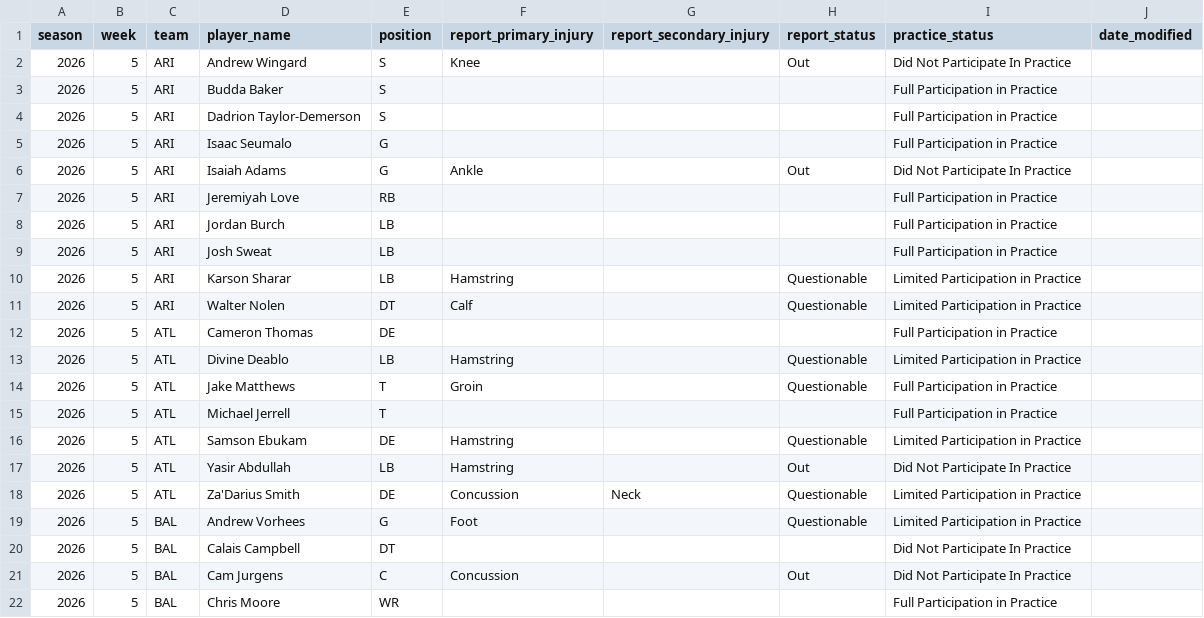
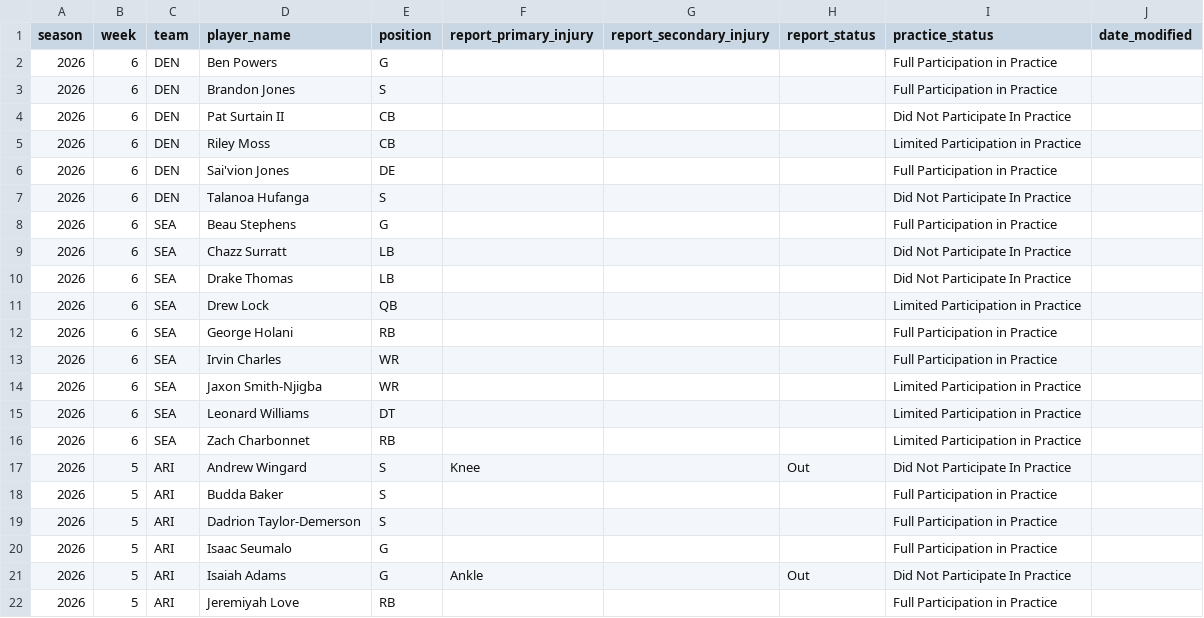
Before and after one commit to brianmarks4-byte/prop-edge, a CSV file: data/prop_edge_injuries.csv, drawn as a sheet; only a part is shown; the shorter side is filled out with more unchanged rows; the diff names each change by its address in the sheet, - before the commit and + after, or states it on an @@ line.

```diff
--- a/data/prop_edge_injuries.csv
+++ b/data/prop_edge_injuries.csv
+row 2: 2026 | 6 | DEN | Ben Powers | G |  |  |  | Full Participation in Practice
+row 3: 2026 | 6 | DEN | Brandon Jones | S |  |  |  | Full Participation in Practice
+row 4: 2026 | 6 | DEN | Pat Surtain II | CB |  |  |  | Did Not Participate In Practice
+row 5: 2026 | 6 | DEN | Riley Moss | CB |  |  |  | Limited Participation in Practice
+row 6: 2026 | 6 | DEN | Sai'vion Jones | DE |  |  |  | Full Participation in Practice
+row 7: 2026 | 6 | DEN | Talanoa Hufanga | S |  |  |  | Did Not Participate In Practice
+row 8: 2026 | 6 | SEA | Beau Stephens | G |  |  |  | Full Participation in Practice
+row 9: 2026 | 6 | SEA | Chazz Surratt | LB |  |  |  | Did Not Participate In Practice
+row 10: 2026 | 6 | SEA | Drake Thomas | LB |  |  |  | Did Not Participate In Practice
+row 11: 2026 | 6 | SEA | Drew Lock | QB |  |  |  | Limited Participation in Practice
+row 12: 2026 | 6 | SEA | George Holani | RB |  |  |  | Full Participation in Practice
+row 13: 2026 | 6 | SEA | Irvin Charles | WR |  |  |  | Full Participation in Practice
+row 14: 2026 | 6 | SEA | Jaxon Smith-Njigba | WR |  |  |  | Limited Participation in Practice
+row 15: 2026 | 6 | SEA | Leonard Williams | DT |  |  |  | Limited Participation in Practice
+row 16: 2026 | 6 | SEA | Zach Charbonnet | RB |  |  |  | Limited Participation in Practice
```
Also changed, not shown: data/injuries_2026.csv, 1 other file.
